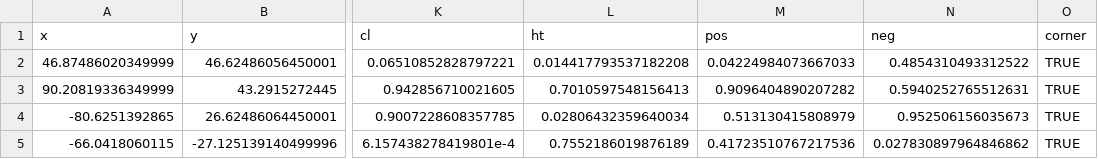
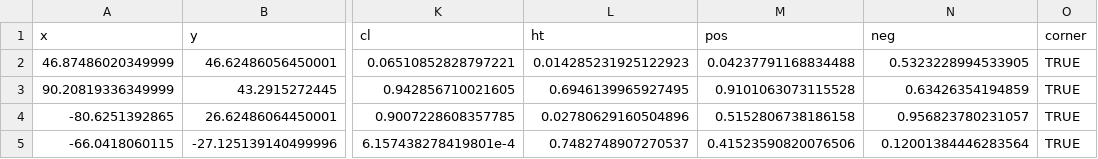
Before and after one commit to matthewkling/edgy, a CSV file: figures/het_col/ls_metadata.csv, drawn as a sheet; only a part is shown, gaps mark what is left out; the diff names each change by its address in the sheet, - before the commit and + after, or states it on an @@ line.

```diff
--- a/figures/het_col/ls_metadata.csv
+++ b/figures/het_col/ls_metadata.csv
-L2 (ht): 0.014417793537182208
+L2 (ht): 0.014285231925122923
-M2 (pos): 0.04224984073667033
+M2 (pos): 0.04237791168834488
-N2 (neg): 0.4854310493312522
+N2 (neg): 0.5323228994533905
-L3 (ht): 0.7010597548156413
+L3 (ht): 0.6946139965927495
-M3 (pos): 0.9096404890207282
+M3 (pos): 0.9101063073115528
-N3 (neg): 0.5940252765512631
+N3 (neg): 0.63426354194859
-L4 (ht): 0.02806432359640034
+L4 (ht): 0.02780629160504896
-M4 (pos): 0.513130415808979
+M4 (pos): 0.5152806738186158
-N4 (neg): 0.952506156035673
+N4 (neg): 0.956823780231057
-L5 (ht): 0.7552186019876189
+L5 (ht): 0.7482748907270537
-M5 (pos): 0.41723510767217536
+M5 (pos): 0.41523590820076506
-N5 (neg): 0.027830897964846862
+N5 (neg): 0.12001384446283564
```
Also changed, not shown: 2 other files.
